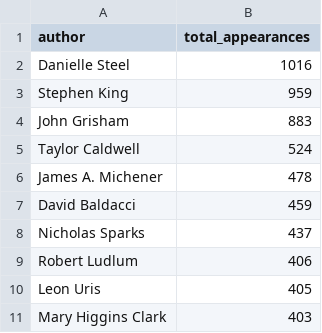
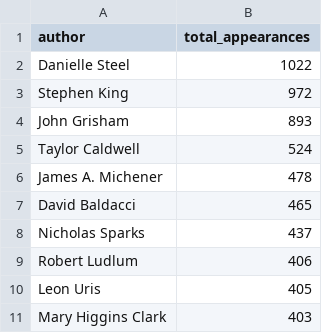
Before and after one commit to aislyn-gaddis/aislyn-best-seller, a CSV file: data-processed/most-appearances.csv, drawn as a sheet.

```diff
--- a/data-processed/most-appearances.csv
+++ b/data-processed/most-appearances.csv
@@ -1,8 +1,8 @@
 author,total_appearances
-Danielle Steel,1016
-Stephen King,959
-John Grisham,883
+Danielle Steel,1022
+Stephen King,972
+John Grisham,893
 Taylor Caldwell,524
 James A. Michener,478
-David Baldacci,459
+David Baldacci,465
 Nicholas Sparks,437
```
Also changed, not shown: data-processed/most-weeks.csv, 33 other files.
